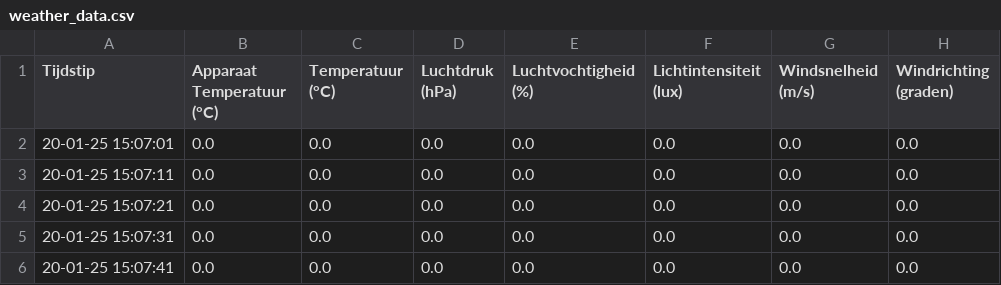
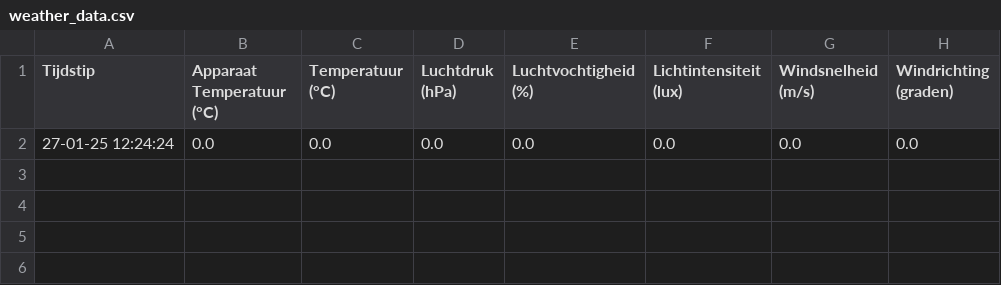
Before and after one commit to JohnaaQS/winddata, a CSV file: weather_data.csv, drawn as a sheet.

Commit message:
Update weather data: 27-01-25 12:24:24

```diff
--- a/weather_data.csv
+++ b/weather_data.csv
@@ -1,6 +1,2 @@
 Tijdstip,Apparaat Temperatuur (°C),Temperatuur (°C),Luchtdruk (hPa),Luchtvochtigheid (%),Lichtintensiteit (lux),Windsnelheid (m/s),Windrichting (graden)
-20-01-25 15:07:01,0.0,0.0,0.0,0.0,0.0,0.0,0.0
-20-01-25 15:07:11,0.0,0.0,0.0,0.0,0.0,0.0,0.0
-20-01-25 15:07:21,0.0,0.0,0.0,0.0,0.0,0.0,0.0
-20-01-25 15:07:31,0.0,0.0,0.0,0.0,0.0,0.0,0.0
-20-01-25 15:07:41,0.0,0.0,0.0,0.0,0.0,0.0,0.0
+27-01-25 12:24:24,0.0,0.0,0.0,0.0,0.0,0.0,0.0
```
